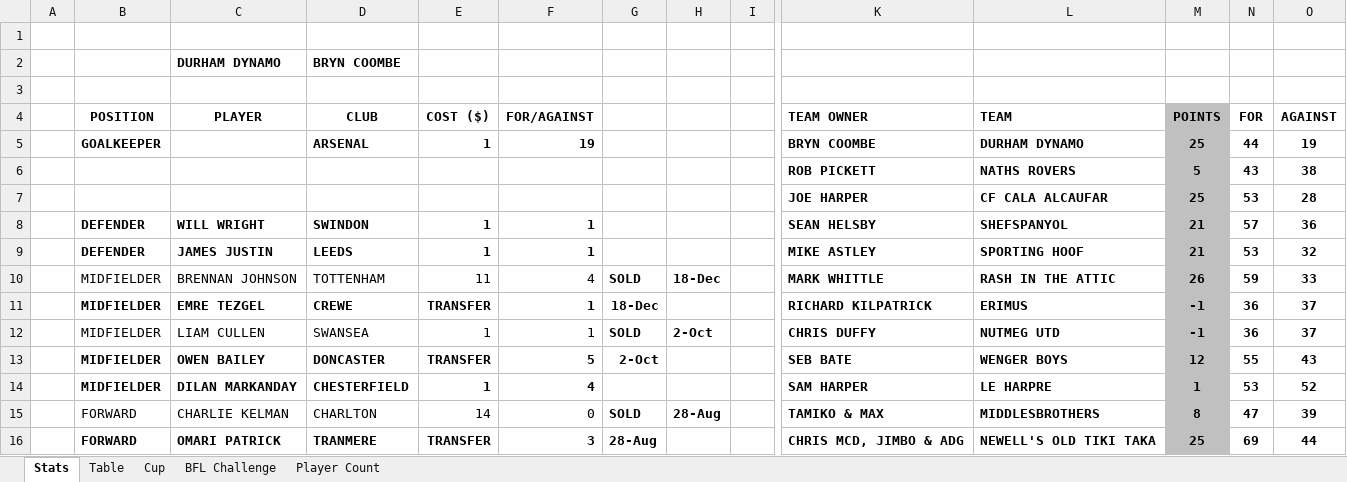
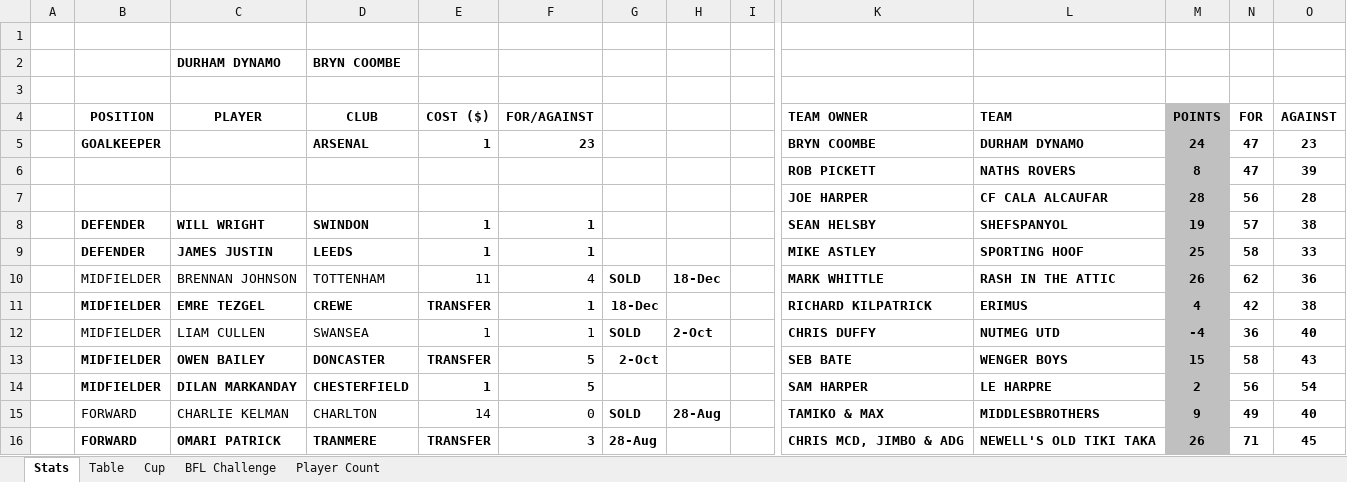
Before and after one commit to sgbstats/dreamleague, an Excel workbook: data/DreamLeague25-26.xlsx, sheet Stats, drawn as a sheet; only a part is shown, gaps mark what is left out; values as stored, in another font and other column widths than the file's, no borders; removed rows and columns are numbered as before the commit, all else as after; rows hold the shown columns only; the diff covers the shown part only; the diff names each change by its address in the sheet, - before the commit and + after, or states it on an @@ line.

```diff
--- a/data/DreamLeague25-26.xlsx (sheet Stats)
+++ b/data/DreamLeague25-26.xlsx (sheet Stats)
-F5: 19
+F5: 23
-M5: 25
+M5: 24
-N5: 44
+N5: 47
-O5: 19
+O5: 23
-row 6:  |  |  |  |  |  |  |  |  | ROB PICKETT | NATHS ROVERS | 5 | 43 | 38
+row 6:  |  |  |  |  |  |  |  |  | ROB PICKETT | NATHS ROVERS | 8 | 47 | 39
-M7: 25
+M7: 28
-N7: 53
+N7: 56
-M8: 21
+M8: 19
-O8: 36
+O8: 38
-M9: 21
+M9: 25
-N9: 53
+N9: 58
-O9: 32
+O9: 33
-N10: 59
+N10: 62
-O10: 33
+O10: 36
-M11: -1
+M11: 4
-N11: 36
+N11: 42
-O11: 37
+O11: 38
-M12: -1
+M12: -4
-O12: 37
+O12: 40
-M13: 12
+M13: 15
-N13: 55
+N13: 58
-F14: 4
+F14: 5
-M14: 1
+M14: 2
-N14: 53
+N14: 56
-O14: 52
+O14: 54
-M15: 8
+M15: 9
-N15: 47
+N15: 49
-O15: 39
+O15: 40
-M16: 25
+M16: 26
-N16: 69
+N16: 71
-O16: 44
+O16: 45
```
Also changed, not shown: 1 added row, 1 removed row, 59 edited cells and cell formats elsewhere in this sheet, sheet Table, sheet Player Count, 1 other file.
